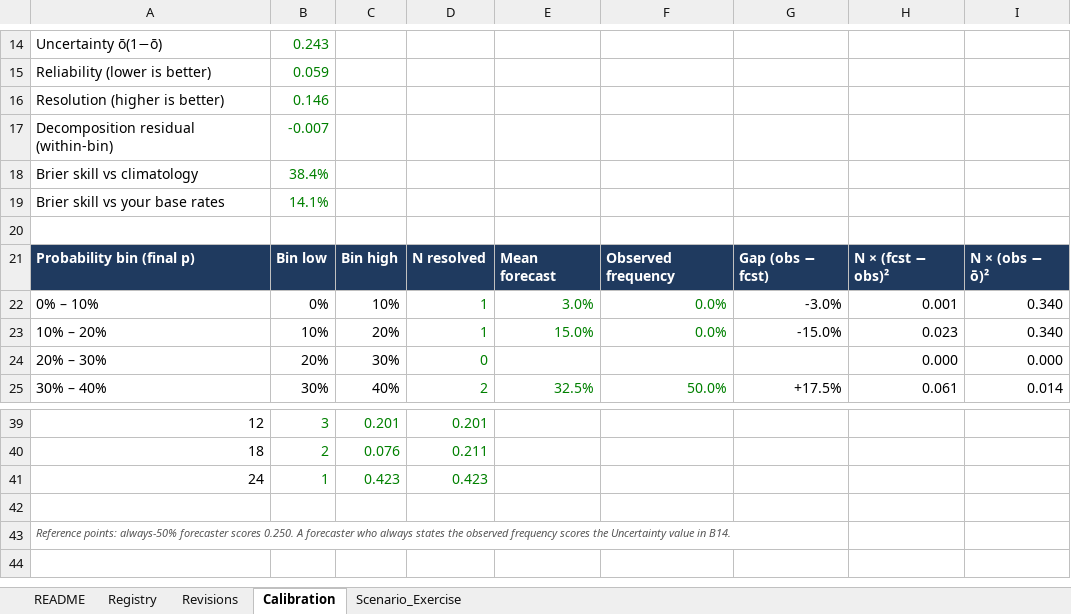
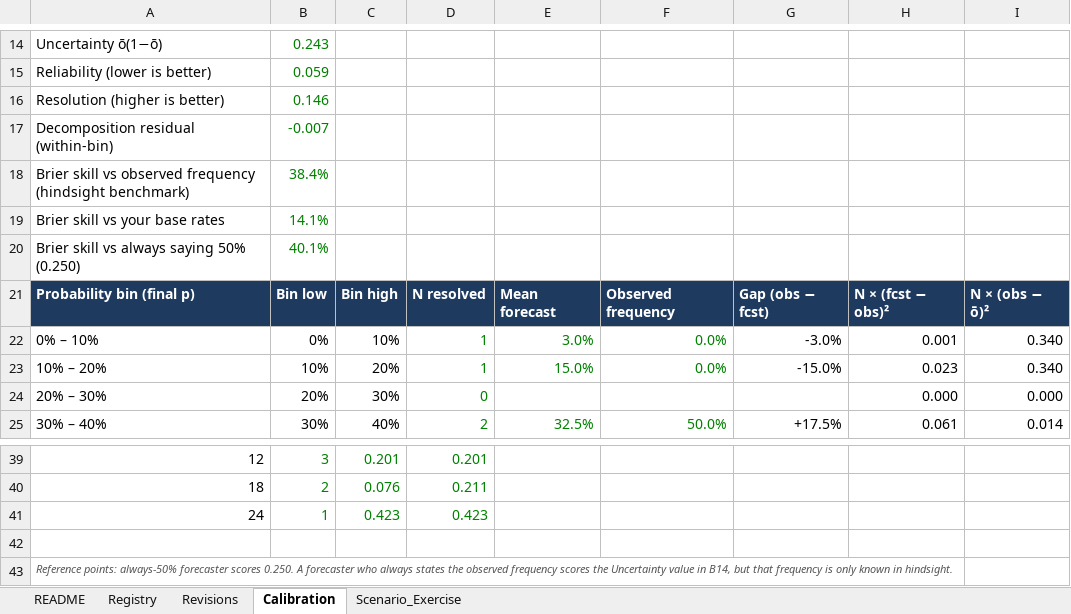
Before and after one commit to kyleweinstein/kyleweinstein.github.io, an Excel workbook: forward-looking-trader/Forecast_Registry.xlsx, sheet Calibration, drawn as a sheet; only a part is shown, gaps mark what is left out; values as stored, in another font and other column widths than the file's, no borders; conditional formats not drawn; the diff names each change by its address in the sheet, - before the commit and + after, or states it on an @@ line.

```diff
--- a/forward-looking-trader/Forecast_Registry.xlsx (sheet Calibration)
+++ b/forward-looking-trader/Forecast_Registry.xlsx (sheet Calibration)
-A18: Brier skill vs climatology
+A18: Brier skill vs observed frequency (hindsight benchmark)
-row 20: (empty)
+row 20: Brier skill vs always saying 50% (0.250) | 40.1%
-A43: …value in B14.
+A43: …value in B14, but that frequency is only known in hindsight.
```
Also changed, not shown: sheet Scenario_Exercise, sheet README, formulas that keep their value, forward-looking-trader/Source_Register.xlsx, 15 other files.
